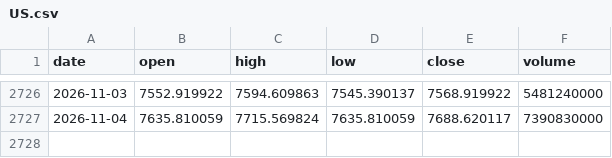
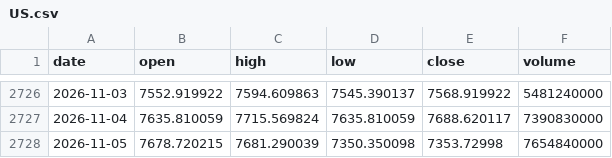
Before and after one commit to chikuang/market-pulse-dashboard, a CSV file: docs/latest/data/US.csv, drawn as a sheet; only a part is shown, gaps mark what is left out.

```diff
--- a/docs/latest/data/US.csv
+++ b/docs/latest/data/US.csv
@@ -2727 +2727,2 @@ date,open,high,low,close,volume
 2026-11-04,7635.810059,7715.569824,7635.810059,7688.620117,7390830000
+2026-11-05,7678.720215,7681.290039,7350.350098,7353.72998,7654840000
```
Also changed, not shown: docs/latest/data/CA.csv, docs/latest/data/NASDAQ.csv, 9 other files.
